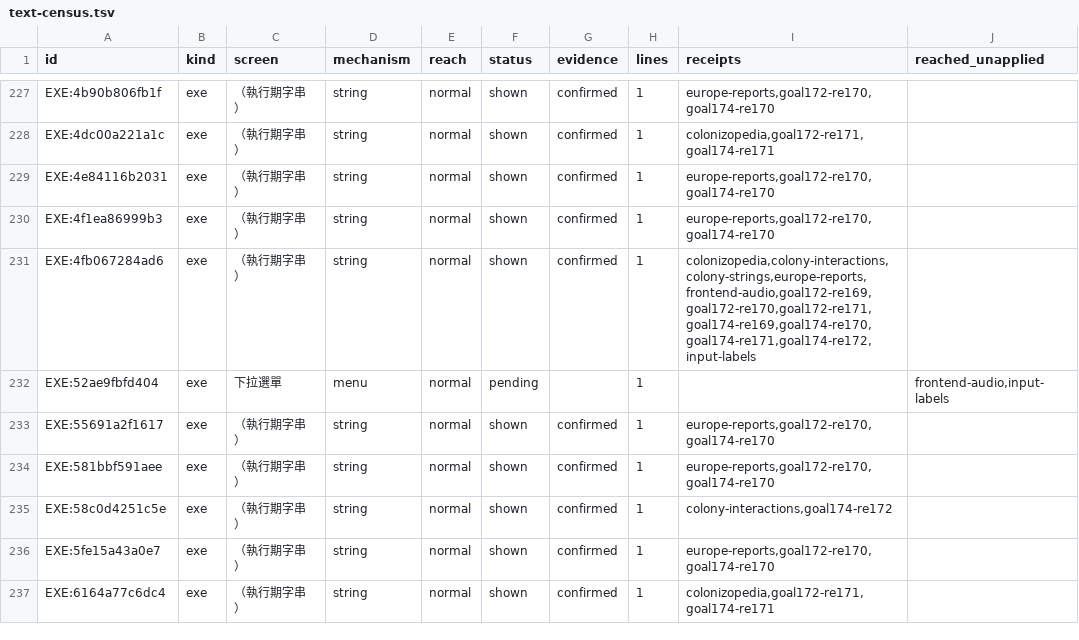
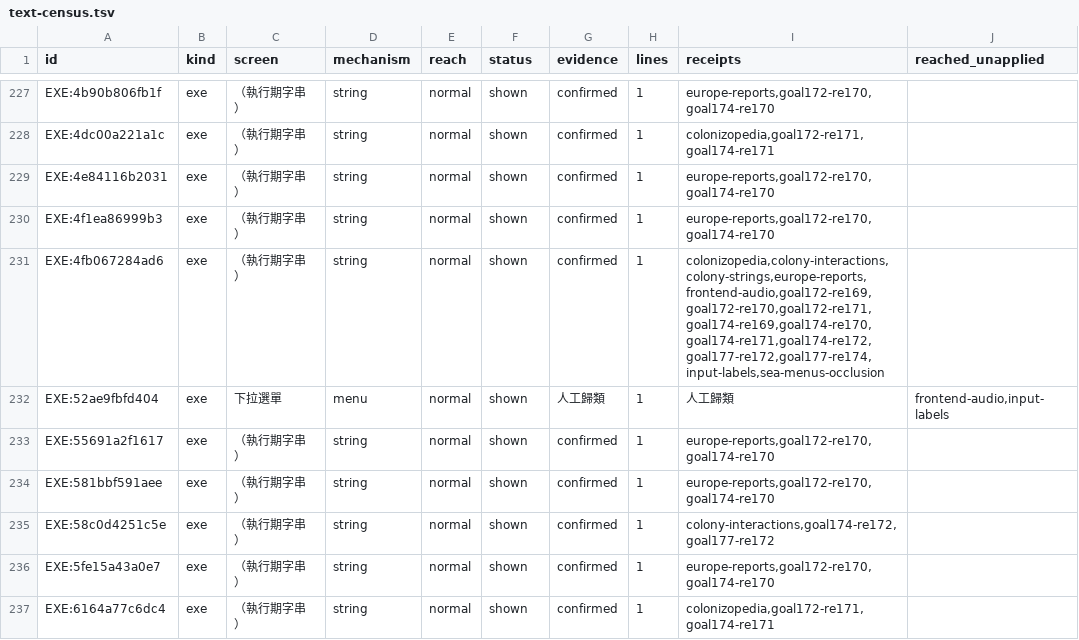
Before and after one commit to wicanr2/colonization_cht, a TSV file: docs/text-census.tsv, drawn as a sheet; only a part is shown, gaps mark what is left out; the diff covers the shown part only.

```diff
--- a/docs/text-census.tsv
+++ b/docs/text-census.tsv
@@ -230,7 +230,7 @@ EXE:4e84116b2031	exe	（執行期字串）	string	normal	shown	confirmed	1	europ
 EXE:4f1ea86999b3	exe	（執行期字串）	string	normal	shown	confirmed	1	europe-reports,goal172-re170,goal174-re170	
-EXE:4fb067284ad6	exe	（執行期字串）	string	normal	shown	confirmed	1	colonizopedia,colony-interactions,colony-strings,europe-reports,frontend-audio,goal172-re169,goal172-re170,goal172-re171,goal174-re169,goal174-re170,goal174-re171,goal174-re172,input-labels	
-EXE:52ae9fbfd404	exe	下拉選單	menu	normal	pending		1		frontend-audio,input-labels
+EXE:4fb067284ad6	exe	（執行期字串）	string	normal	shown	confirmed	1	colonizopedia,colony-interactions,colony-strings,europe-reports,frontend-audio,goal172-re169,goal172-re170,goal172-re171,goal174-re169,goal174-re170,goal174-re171,goal174-re172,goal177-re172,goal177-re174,input-labels,sea-menus-occlusion	
+EXE:52ae9fbfd404	exe	下拉選單	menu	normal	shown	人工歸類	1	人工歸類	frontend-audio,input-labels
 EXE:55691a2f1617	exe	（執行期字串）	string	normal	shown	confirmed	1	europe-reports,goal172-re170,goal174-re170	
 EXE:581bbf591aee	exe	（執行期字串）	string	normal	shown	confirmed	1	europe-reports,goal172-re170,goal174-re170	
-EXE:58c0d4251c5e	exe	（執行期字串）	string	normal	shown	confirmed	1	colony-interactions,goal174-re172	
+EXE:58c0d4251c5e	exe	（執行期字串）	string	normal	shown	confirmed	1	colony-interactions,goal174-re172,goal177-re172	
 EXE:5fe15a43a0e7	exe	（執行期字串）	string	normal	shown	confirmed	1	europe-reports,goal172-re170,goal174-re170	
```
Also changed, not shown: 109 edited cells elsewhere in this file, text/census-map.tsv, 22 other files.
